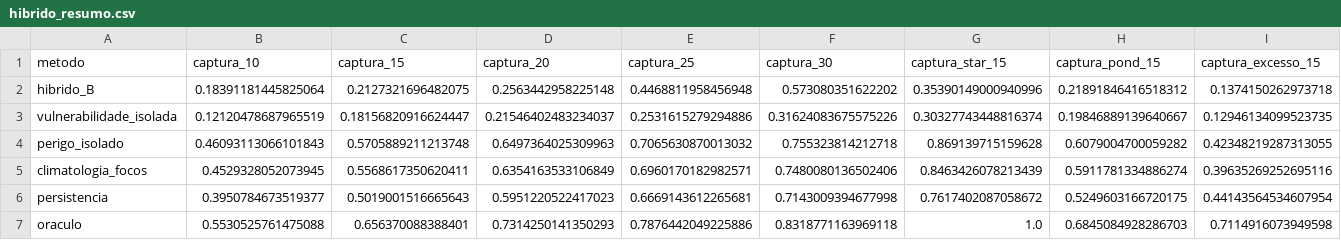
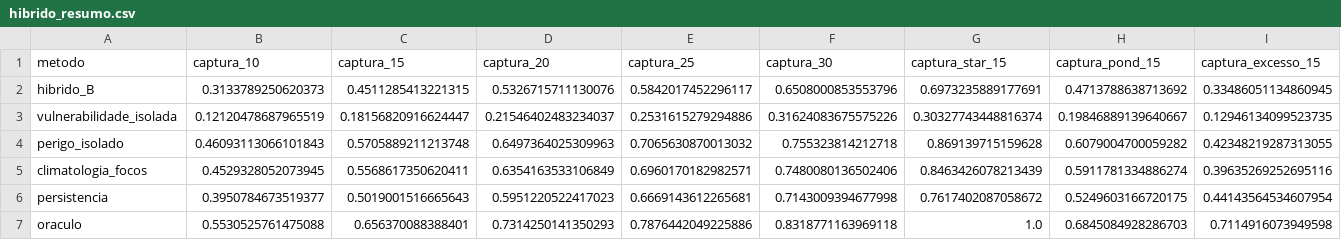
Before and after one commit to eneassousa/aphim, a CSV file: APP/data/processed/resultados/hibrido_resumo.csv, drawn as a sheet; only a part is shown; the diff covers the shown part only; the diff names each change by its address in the sheet, - before the commit and + after, or states it on an @@ line.

```diff
--- a/APP/data/processed/resultados/hibrido_resumo.csv
+++ b/APP/data/processed/resultados/hibrido_resumo.csv
-B2 (captura_10): 0.18391181445825064
+B2 (captura_10): 0.3133789250620373
-C2 (captura_15): 0.2127321696482075
+C2 (captura_15): 0.4511285413221315
-D2 (captura_20): 0.2563442958225148
+D2 (captura_20): 0.5326715711130076
-E2 (captura_25): 0.4468811958456948
+E2 (captura_25): 0.5842017452296117
-F2 (captura_30): 0.573080351622202
+F2 (captura_30): 0.6508000853553796
-G2 (captura_star_15): 0.35390149000940996
+G2 (captura_star_15): 0.6973235889177691
-H2 (captura_pond_15): 0.21891846416518312
+H2 (captura_pond_15): 0.4713788638713692
-I2 (captura_excesso_15): 0.1374150262973718
+I2 (captura_excesso_15): 0.33486051134860945
```
Also changed, not shown: 4 edited cells elsewhere in this file, APP/data/processed/resultados/capturas_agregadas.csv, APP/data/processed/resultados/hibrido_mensal.csv, 5 other files.
